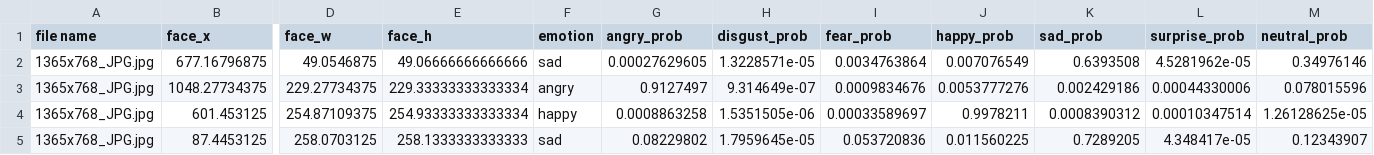
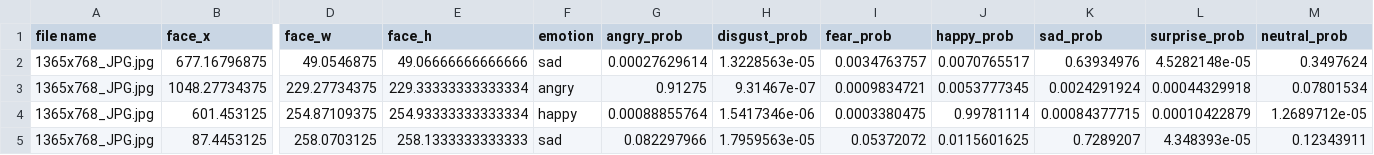
Before and after one commit to adam1214/Face-Emotion-Recognition-For-Image, a CSV file: feri_verification/result/folder1/folder1.csv, drawn as a sheet; only a part is shown, gaps mark what is left out; the diff names each change by its address in the sheet, - before the commit and + after, or states it on an @@ line.

```diff
--- a/feri_verification/result/folder1/folder1.csv
+++ b/feri_verification/result/folder1/folder1.csv
-G2 (angry_prob): 0.00027629605
+G2 (angry_prob): 0.00027629614
-H2 (disgust_prob): 1.3228571e-05
+H2 (disgust_prob): 1.3228563e-05
-I2 (fear_prob): 0.0034763864
+I2 (fear_prob): 0.0034763757
-J2 (happy_prob): 0.007076549
+J2 (happy_prob): 0.0070765517
-K2 (sad_prob): 0.6393508
+K2 (sad_prob): 0.63934976
-L2 (surprise_prob): 4.5281962e-05
+L2 (surprise_prob): 4.5282148e-05
-M2 (neutral_prob): 0.34976146
+M2 (neutral_prob): 0.3497624
-G3 (angry_prob): 0.9127497
+G3 (angry_prob): 0.91275
-H3 (disgust_prob): 9.314649e-07
+H3 (disgust_prob): 9.31467e-07
-I3 (fear_prob): 0.0009834676
+I3 (fear_prob): 0.0009834721
-J3 (happy_prob): 0.0053777276
+J3 (happy_prob): 0.0053777345
-K3 (sad_prob): 0.002429186
+K3 (sad_prob): 0.0024291924
-L3 (surprise_prob): 0.00044330006
+L3 (surprise_prob): 0.00044329918
-M3 (neutral_prob): 0.078015596
+M3 (neutral_prob): 0.07801534
-G4 (angry_prob): 0.0008863258
+G4 (angry_prob): 0.00088855764
-H4 (disgust_prob): 1.5351505e-06
+H4 (disgust_prob): 1.5417346e-06
-I4 (fear_prob): 0.00033589697
+I4 (fear_prob): 0.0003380475
-J4 (happy_prob): 0.9978211
+J4 (happy_prob): 0.99781114
-K4 (sad_prob): 0.0008390312
+K4 (sad_prob): 0.00084377715
-L4 (surprise_prob): 0.00010347514
+L4 (surprise_prob): 0.00010422879
-M4 (neutral_prob): 1.26128625e-05
+M4 (neutral_prob): 1.2689712e-05
-G5 (angry_prob): 0.08229802
+G5 (angry_prob): 0.082297966
-H5 (disgust_prob): 1.7959645e-05
+H5 (disgust_prob): 1.7959563e-05
-I5 (fear_prob): 0.053720836
+I5 (fear_prob): 0.05372072
-J5 (happy_prob): 0.011560225
+J5 (happy_prob): 0.0115601625
-K5 (sad_prob): 0.7289205
+K5 (sad_prob): 0.7289207
-L5 (surprise_prob): 4.348417e-05
+L5 (surprise_prob): 4.348393e-05
-M5 (neutral_prob): 0.12343907
+M5 (neutral_prob): 0.12343911
```
Also changed, not shown: feri_verification/result/folder2/folder2.csv, feri_verification/result/folder3/folder3.csv.
